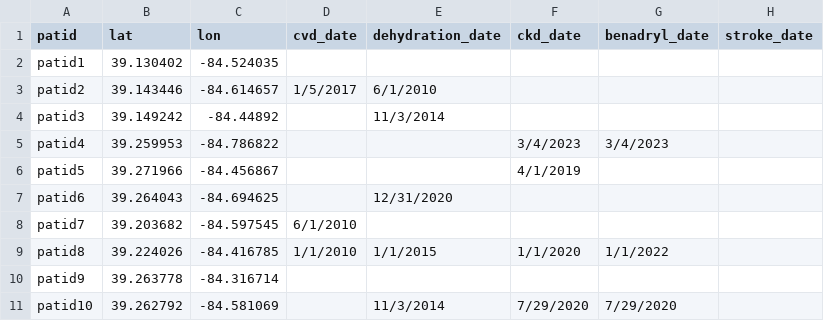
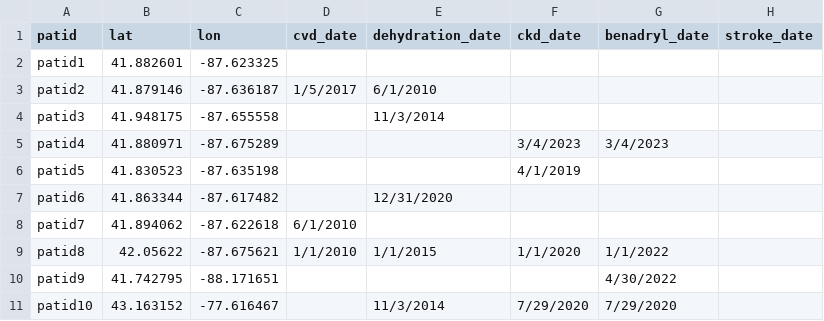
Before and after one commit to petergraffy/DeGAUSS, a CSV file: sample_addresses_dates.csv, drawn as a sheet.

```diff
--- a/sample_addresses_dates.csv
+++ b/sample_addresses_dates.csv
@@ -1,11 +1,11 @@
 patid,lat,lon,cvd_date,dehydration_date,ckd_date,benadryl_date,stroke_date
-patid1,39.130402,-84.524035,,,,,
-patid2,39.143446,-84.614657,1/5/2017,6/1/2010,,,
-patid3,39.149242,-84.44892,,11/3/2014,,,
-patid4,39.259953,-84.786822,,,3/4/2023,3/4/2023,
-patid5,39.271966,-84.456867,,,4/1/2019,,
-patid6,39.264043,-84.694625,,12/31/2020,,,
-patid7,39.203682,-84.597545,6/1/2010,,,,
-patid8,39.224026,-84.416785,1/1/2010,1/1/2015,1/1/2020,1/1/2022,
-patid9,39.263778,-84.316714,,,,,
-patid10,39.262792,-84.581069,,11/3/2014,7/29/2020,7/29/2020,
+patid1,41.882601,-87.623325,,,,,
+patid2,41.879146,-87.636187,1/5/2017,6/1/2010,,,
+patid3,41.948175,-87.655558,,11/3/2014,,,
+patid4,41.880971,-87.675289,,,3/4/2023,3/4/2023,
+patid5,41.830523,-87.635198,,,4/1/2019,,
+patid6,41.863344,-87.617482,,12/31/2020,,,
+patid7,41.894062,-87.622618,6/1/2010,,,,
+patid8,42.05622,-87.675621,1/1/2010,1/1/2015,1/1/2020,1/1/2022,
+patid9,41.742795,-88.171651,,,,4/30/2022,
+patid10,43.163152,-77.616467,,11/3/2014,7/29/2020,7/29/2020,
```
Also changed, not shown: sample_addresses_daymet.csv, 4 other files.
